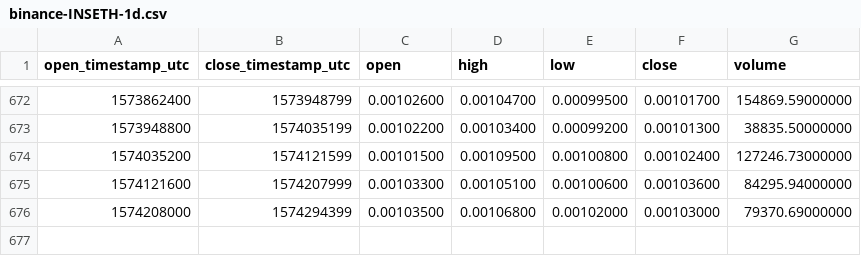
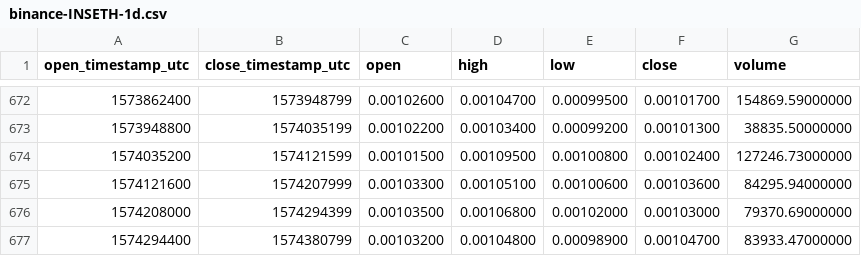
Before and after one commit to cryptobigbro/binance-INSETH, a CSV file: binance-INSETH-1d.csv, drawn as a sheet; only a part is shown, gaps mark what is left out; the diff names each change by its address in the sheet, - before the commit and + after, or states it on an @@ line.

Commit message:
Update OHLCV data.

```diff
--- a/binance-INSETH-1d.csv
+++ b/binance-INSETH-1d.csv
+row 677: 1574294400 | 1574380799 | 0.00103200 | 0.00104800 | 0.00098900 | 0.00104700 | 83933.47000000
```
Also changed, not shown: 1 other file.
